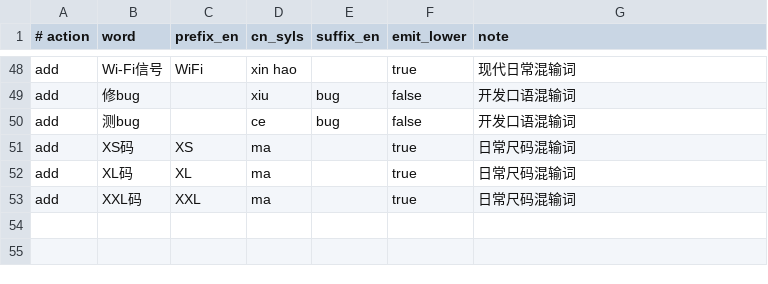
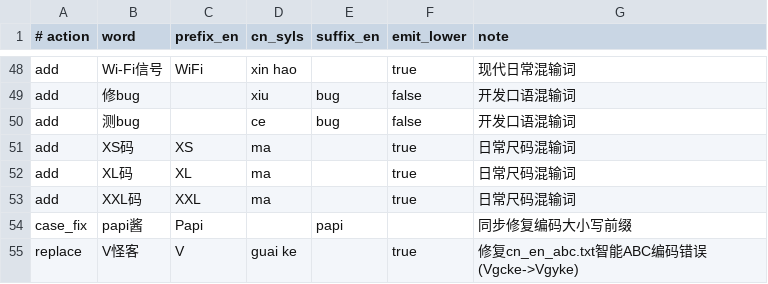
Before and after one commit to Chth1z/rime-chth1z, a TSV file: rules/cn_en_source.tsv, drawn as a sheet; only a part is shown, gaps mark what is left out.

```diff
--- a/rules/cn_en_source.tsv
+++ b/rules/cn_en_source.tsv
@@ -53 +53,3 @@ add	XL码	XL	ma		true	日常尺码混输词
 add	XXL码	XXL	ma		true	日常尺码混输词
+case_fix	papi酱	Papi		papi		同步修复编码大小写前缀
+replace	V怪客	V	guai ke		true	修复cn_en_abc.txt智能ABC编码错误(Vgcke->Vgyke)
```
Also changed, not shown: rules/additions.tsv, rules/dual_readings.tsv, 46 other files.
